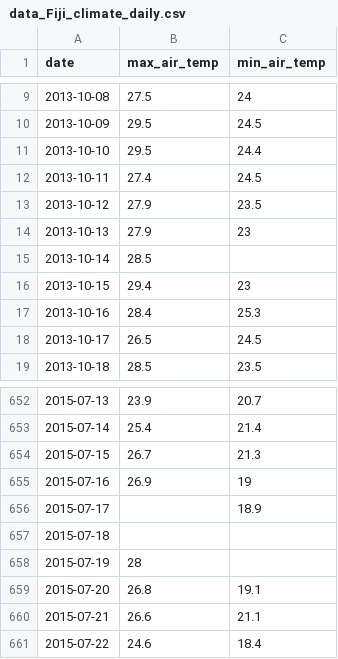
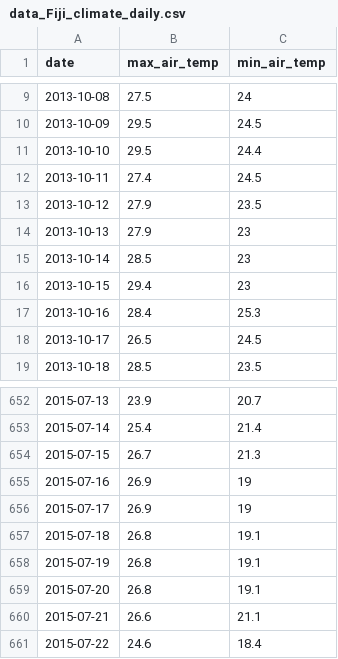
Before and after one commit to adamkucharski/fiji-denv3-2014, a CSV file: data/data_Fiji_climate_daily.csv, drawn as a sheet; only a part is shown, gaps mark what is left out.

```diff
--- a/data/data_Fiji_climate_daily.csv
+++ b/data/data_Fiji_climate_daily.csv
@@ -14,3 +14,3 @@ date,max_air_temp,min_air_temp
 2013-10-13,27.9,23
-2013-10-14,28.5,
+2013-10-14,28.5,23
 2013-10-15,29.4,23
@@ -655,5 +655,5 @@ date,max_air_temp,min_air_temp
 2015-07-16,26.9,19
-2015-07-17,,18.9
-2015-07-18,,
-2015-07-19,28,
+2015-07-17,26.9,19
+2015-07-18,26.8,19.1
+2015-07-19,26.8,19.1
 2015-07-20,26.8,19.1
```
Also changed, not shown: data/thetaR_IC_dengue_14.csv, 8 other files.
